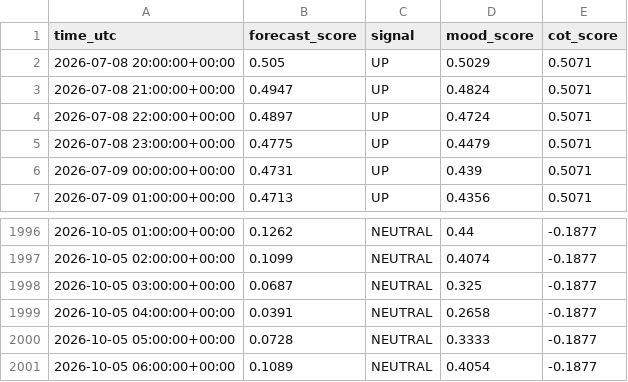
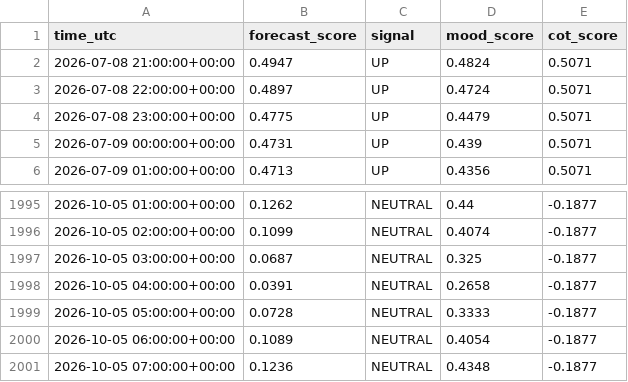
Before and after one commit to sonatinep-hirose/yencast-web-v08, a CSV file: forexlens_forecast.csv, drawn as a sheet; only a part is shown, gaps mark what is left out.

Commit message:
update: forexlens data

```diff
--- a/forexlens_forecast.csv
+++ b/forexlens_forecast.csv
@@ -1,3 +1,2 @@
 time_utc,forecast_score,signal,mood_score,cot_score
-2026-07-08 20:00:00+00:00,0.505,UP,0.5029,0.5071
 2026-07-08 21:00:00+00:00,0.4947,UP,0.4824,0.5071
@@ -2001 +2000,2 @@ time_utc,forecast_score,signal,mood_score,cot_score
 2026-10-05 06:00:00+00:00,0.1089,NEUTRAL,0.4054,-0.1877
+2026-10-05 07:00:00+00:00,0.1236,NEUTRAL,0.4348,-0.1877
```
Also changed, not shown: forexlens_cot.csv, forexlens_news_mood.csv.
